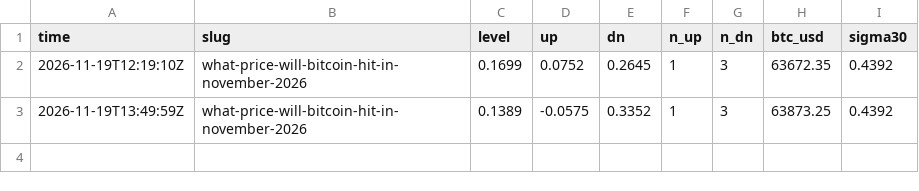
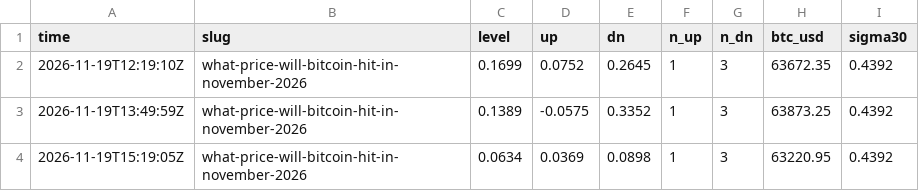
Before and after one commit to polyglyphanalytica/proptrade, a CSV file: data/polymarket.csv, drawn as a sheet.

```diff
--- a/data/polymarket.csv
+++ b/data/polymarket.csv
@@ -3 +3,2 @@ time,slug,level,up,dn,n_up,n_dn,btc_usd,sigma30
 2026-11-19T13:49:59Z,what-price-will-bitcoin-hit-in-november-2026,0.1389,-0.0575,0.3352,1,3,63873.25,0.4392
+2026-11-19T15:19:05Z,what-price-will-bitcoin-hit-in-november-2026,0.0634,0.0369,0.0898,1,3,63220.95,0.4392
```
Also changed, not shown: data/equity.csv, data/features.csv, 3 other files.
